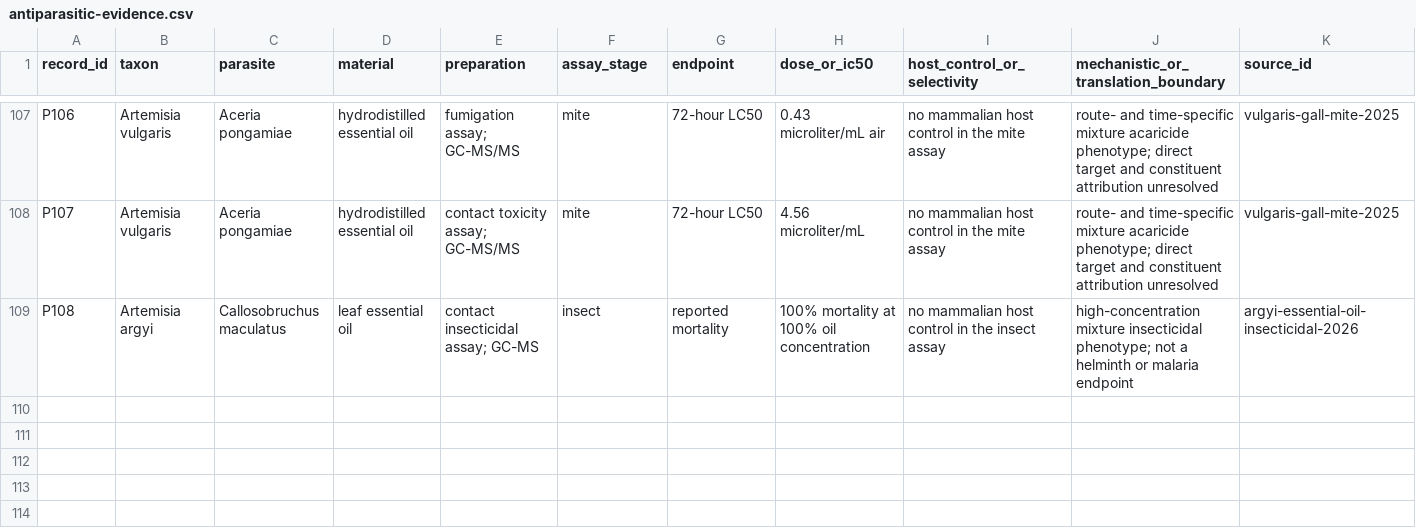
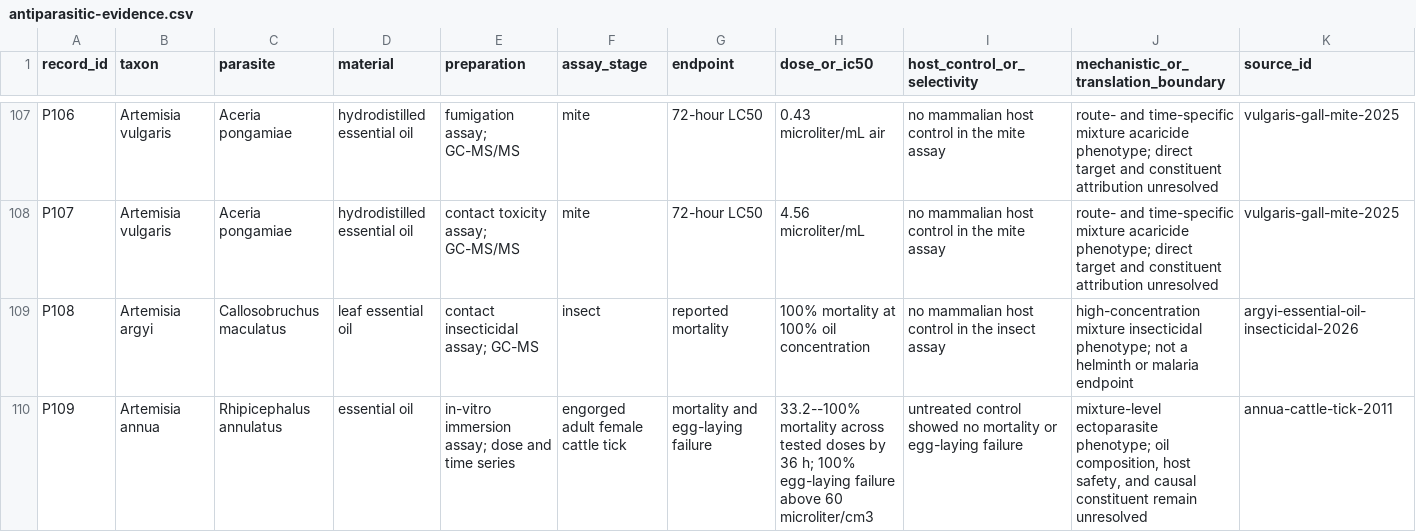
Before and after one commit to dcmcshan/artemisia, a CSV file: manuscript/antiparasitic-evidence.csv, drawn as a sheet; only a part is shown, gaps mark what is left out.

```diff
--- a/manuscript/antiparasitic-evidence.csv
+++ b/manuscript/antiparasitic-evidence.csv
@@ -109 +109,2 @@ P107,Artemisia vulgaris,Aceria pongamiae,"hydrodistilled essential oil",contact
 P108,Artemisia argyi,Callosobruchus maculatus,"leaf essential oil",contact insecticidal assay; GC-MS,insect,reported mortality,"100% mortality at 100% oil concentration",no mammalian host control in the insect assay,high-concentration mixture insecticidal phenotype; not a helminth or malaria endpoint,argyi-essential-oil-insecticidal-2026
+P109,Artemisia annua,Rhipicephalus annulatus,"essential oil",in-vitro immersion assay; dose and time series,engorged adult female cattle tick,mortality and egg-laying failure,"33.2--100% mortality across tested doses by 36 h; 100% egg-laying failure above 60 microliter/cm3",untreated control showed no mortality or egg-laying failure,"mixture-level ectoparasite phenotype; oil composition, host safety, and causal constituent remain unresolved",annua-cattle-tick-2011
```
Also changed, not shown: manuscript/claim-audit.csv, manuscript/evidence-matrix.csv, 10 other files.
